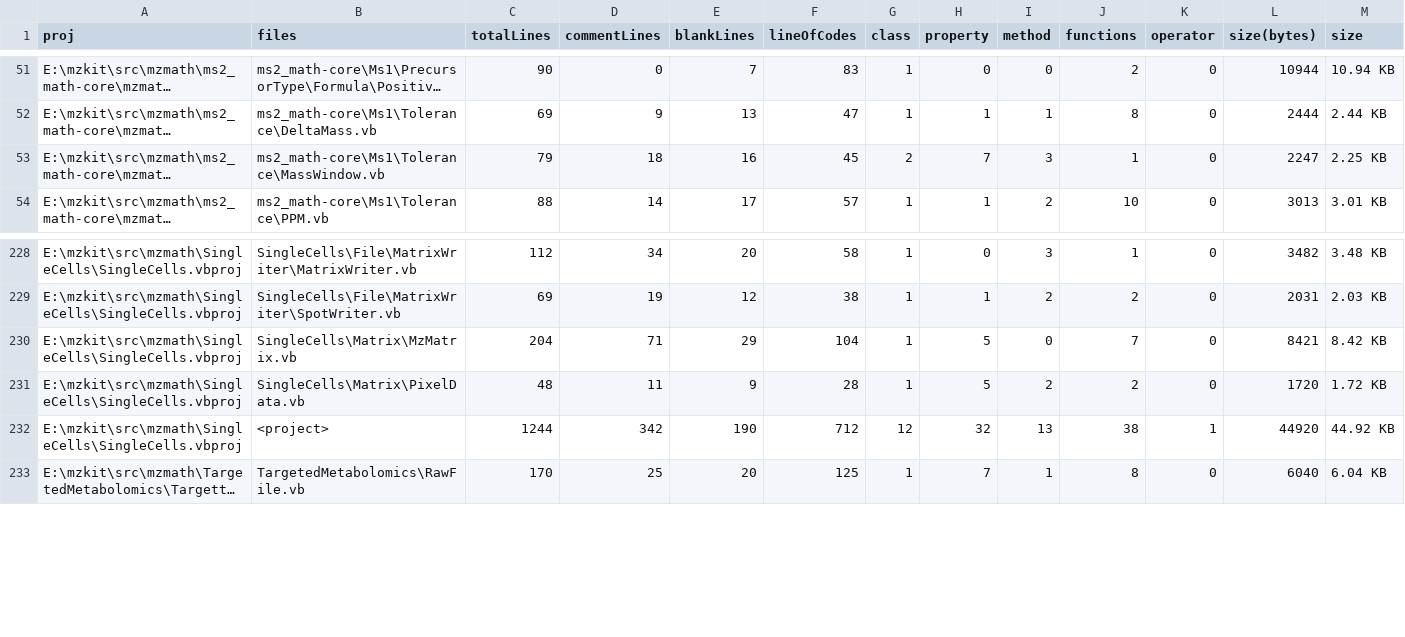
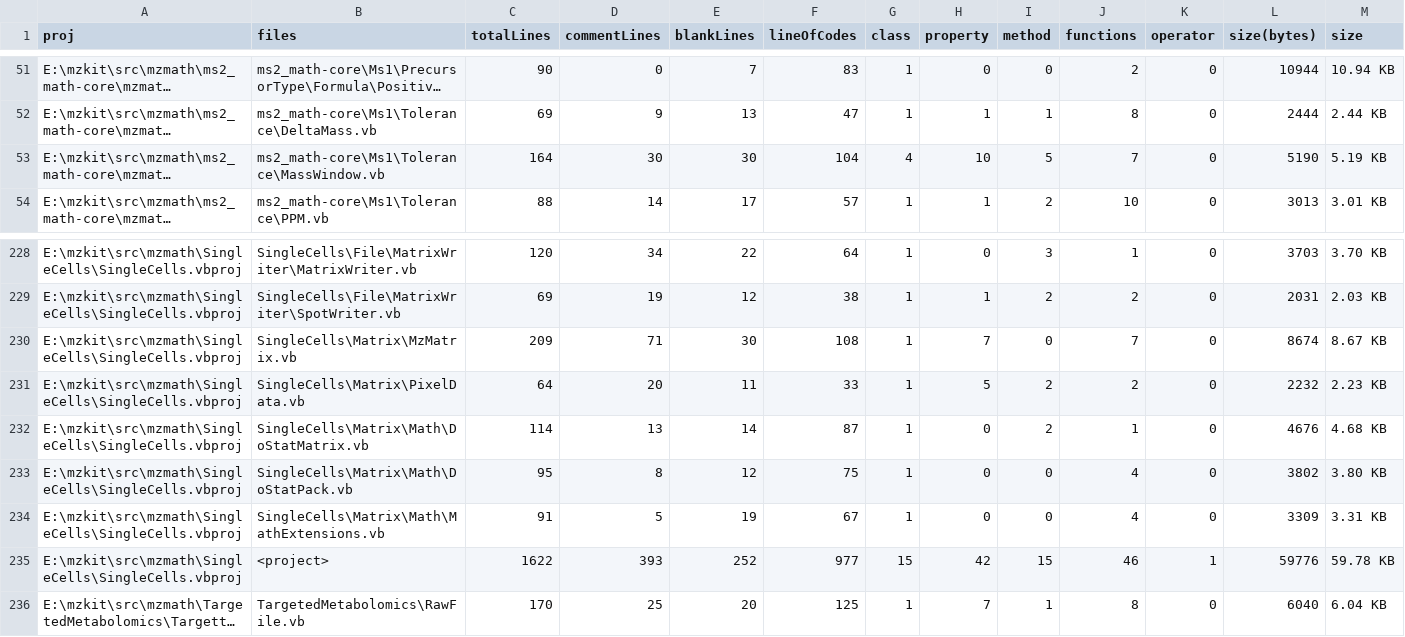
Before and after one commit to xieguigang/mzkit, a CSV file: src/mzmath/proj_stats.csv, drawn as a sheet; only a part is shown, gaps mark what is left out; long unchanged cells end in …; addresses are those after the commit; the diff covers the shown part only; the diff names each change by its address in the sheet, - before the commit and + after, or states it on an @@ line.

Commit message:
update source file banner headers![MS math algorithm]

```diff
--- a/src/mzmath/proj_stats.csv
+++ b/src/mzmath/proj_stats.csv
-C53 (totalLines): 79
+C53 (totalLines): 164
-D53 (commentLines): 18
+D53 (commentLines): 30
-E53 (blankLines): 16
+E53 (blankLines): 30
-F53 (lineOfCodes): 45
+F53 (lineOfCodes): 104
-G53 (class): 2
+G53 (class): 4
-H53 (property): 7
+H53 (property): 10
-I53 (method): 3
+I53 (method): 5
-J53 (functions): 1
+J53 (functions): 7
-L53 (size(bytes)): 2247
+L53 (size(bytes)): 5190
-M53 (size): 2.25 KB
+M53 (size): 5.19 KB
-C228 (totalLines): 112
+C228 (totalLines): 120
-E228 (blankLines): 20
+E228 (blankLines): 22
-F228 (lineOfCodes): 58
+F228 (lineOfCodes): 64
-L228 (size(bytes)): 3482
+L228 (size(bytes)): 3703
-M228 (size): 3.48 KB
+M228 (size): 3.70 KB
-C230 (totalLines): 204
+C230 (totalLines): 209
-E230 (blankLines): 29
+E230 (blankLines): 30
-F230 (lineOfCodes): 104
+F230 (lineOfCodes): 108
-H230 (property): 5
+H230 (property): 7
-L230 (size(bytes)): 8421
+L230 (size(bytes)): 8674
-M230 (size): 8.42 KB
+M230 (size): 8.67 KB
-C231 (totalLines): 48
+C231 (totalLines): 64
-D231 (commentLines): 11
+D231 (commentLines): 20
-E231 (blankLines): 9
+E231 (blankLines): 11
-F231 (lineOfCodes): 28
+F231 (lineOfCodes): 33
-L231 (size(bytes)): 1720
+L231 (size(bytes)): 2232
-M231 (size): 1.72 KB
+M231 (size): 2.23 KB
+row 232: E:\mzkit\src\mzmath\SingleCells\SingleCells.vbproj | SingleCells\Matrix\Math\DoStatMatrix.vb | 114 | 13 | 14 | 87 | 1 | 0 | 2 | 1 | 0 | 4676 | 4.68 KB
+row 233: E:\mzkit\src\mzmath\SingleCells\SingleCells.vbproj | SingleCells\Matrix\Math\DoStatPack.vb | 95 | 8 | 12 | 75 | 1 | 0 | 0 | 4 | 0 | 3802 | 3.80 KB
+row 234: E:\mzkit\src\mzmath\SingleCells\SingleCells.vbproj | SingleCells\Matrix\Math\MathExtensions.vb | 91 | 5 | 19 | 67 | 1 | 0 | 0 | 4 | 0 | 3309 | 3.31 KB
-C235 (totalLines): 1244
+C235 (totalLines): 1622
-D235 (commentLines): 342
+D235 (commentLines): 393
-E235 (blankLines): 190
+E235 (blankLines): 252
-F235 (lineOfCodes): 712
+F235 (lineOfCodes): 977
-G235 (class): 12
+G235 (class): 15
-H235 (property): 32
+H235 (property): 42
-I235 (method): 13
+I235 (method): 15
-J235 (functions): 38
+J235 (functions): 46
-L235 (size(bytes)): 44920
+L235 (size(bytes)): 59776
-M235 (size): 44.92 KB
+M235 (size): 59.78 KB
```
Also changed, not shown: 76 edited cells elsewhere in this file, 16 other files.
